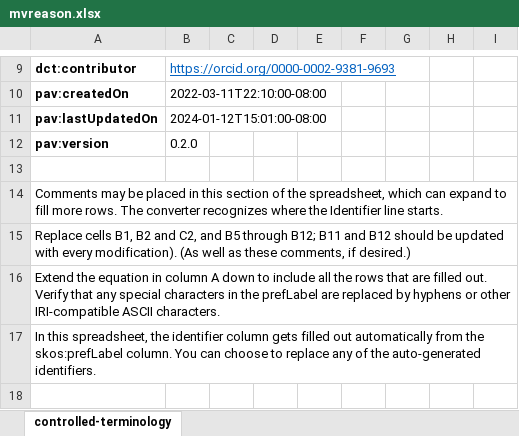
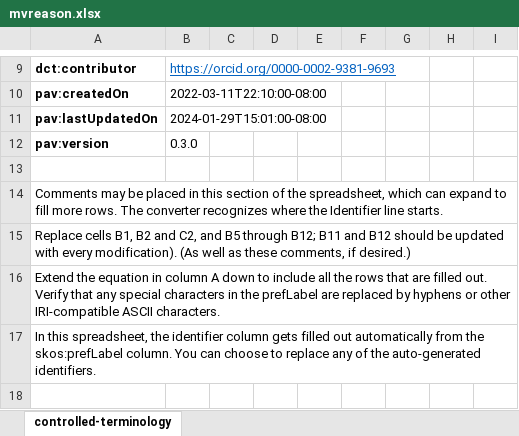
Before and after one commit to alexskr/radx-missing-value-reasons, an Excel workbook: mvreason.xlsx, sheet controlled-terminology, drawn as a sheet; only a part is shown, gaps mark what is left out; values as stored, in another font and other column widths than the file's, no borders; the diff names each change by its address in the sheet, - before the commit and + after, or states it on an @@ line.

Commit message:
version bump

```diff
--- a/mvreason.xlsx (sheet controlled-terminology)
+++ b/mvreason.xlsx (sheet controlled-terminology)
-B11: 2024-01-12T15:01:00-08:00
+B11: 2024-01-29T15:01:00-08:00
-B12: 0.2.0
+B12: 0.3.0
```
